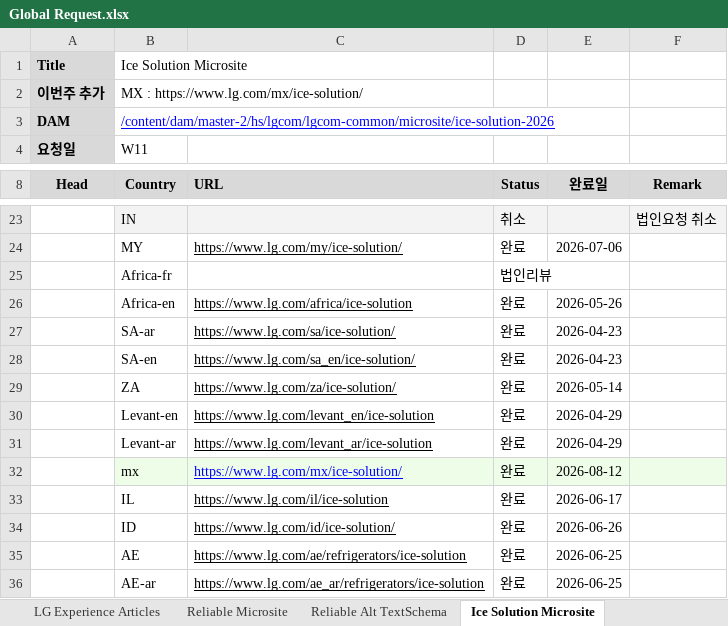
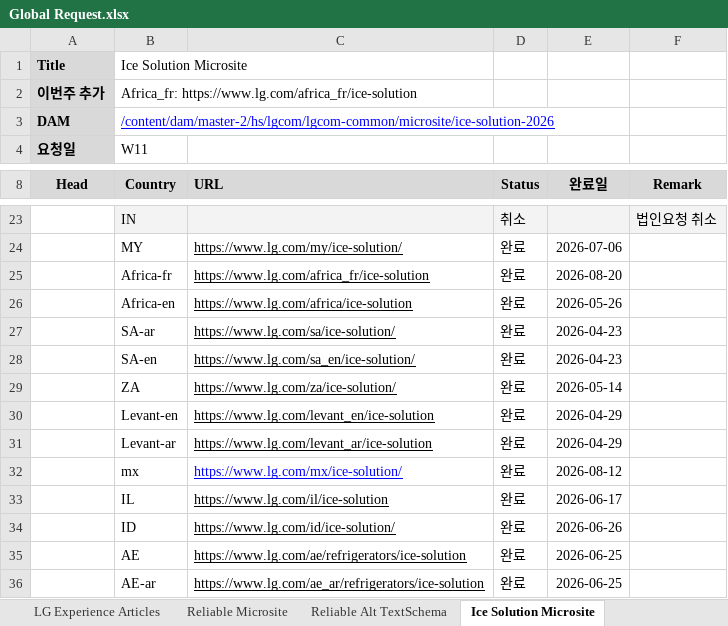
Before and after one commit to towdew/hs-dashboard, an Excel workbook: hs/Global Request.xlsx, sheet Ice Solution Microsite, drawn as a sheet; only a part is shown, gaps mark what is left out; values as stored, in another font and other column widths than the file's, no borders; charts and pictures not drawn; the diff names each change by its address in the sheet, - before the commit and + after, or states it on an @@ line.

```diff
--- a/hs/Global Request.xlsx (sheet Ice Solution Microsite)
+++ b/hs/Global Request.xlsx (sheet Ice Solution Microsite)
-B2 (Country): MX : https://www.lg.com/mx/ice-solution/
+B2 (Country): Africa_fr: https://www.lg.com/africa_fr/ice-solution
-C25 (URL): (empty)
+C25 (URL): https://www.lg.com/africa_fr/ice-solution
-D25 (Status): 법인리뷰
+D25 (Status): 완료
-E25 (완료일): (empty)
+E25 (완료일): 2026-08-20
-B32:F32 fill: #EEFDE8
+B32:F32 fill: none
```
Also changed, not shown: sheet LG Experience Articles, sheet Buying Guide, sheet VC 인증 오류 수정, sheet Ice Solution Microsite-ASIA, sheet MWO PLP FAQ, sheet PDP Gallery Alt Text, 1 more sheet, other sheet tabs.
